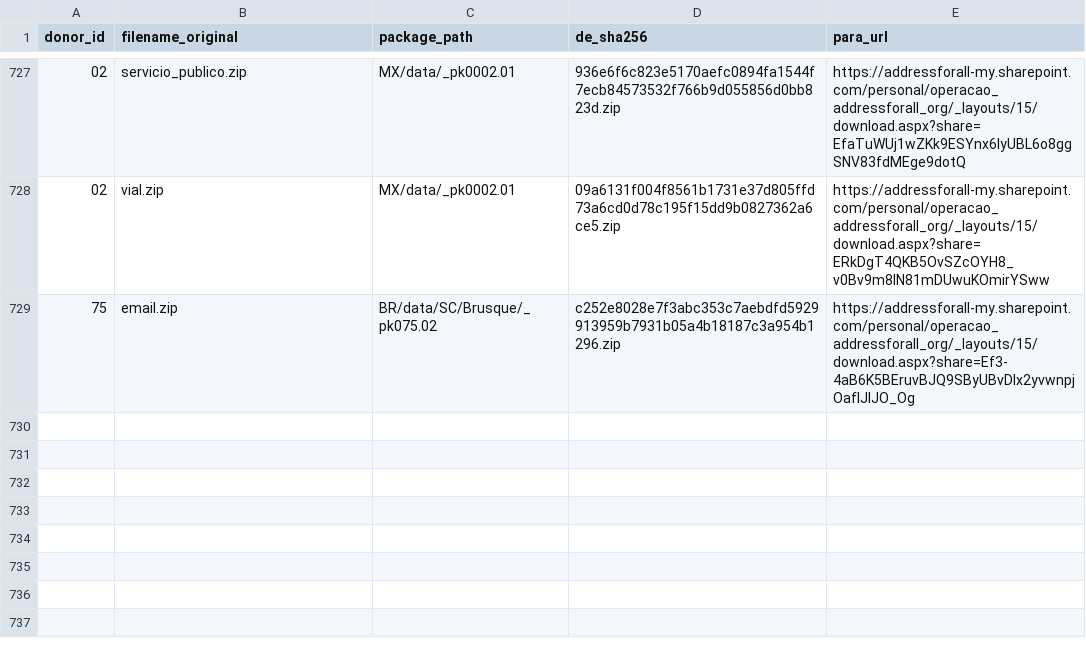
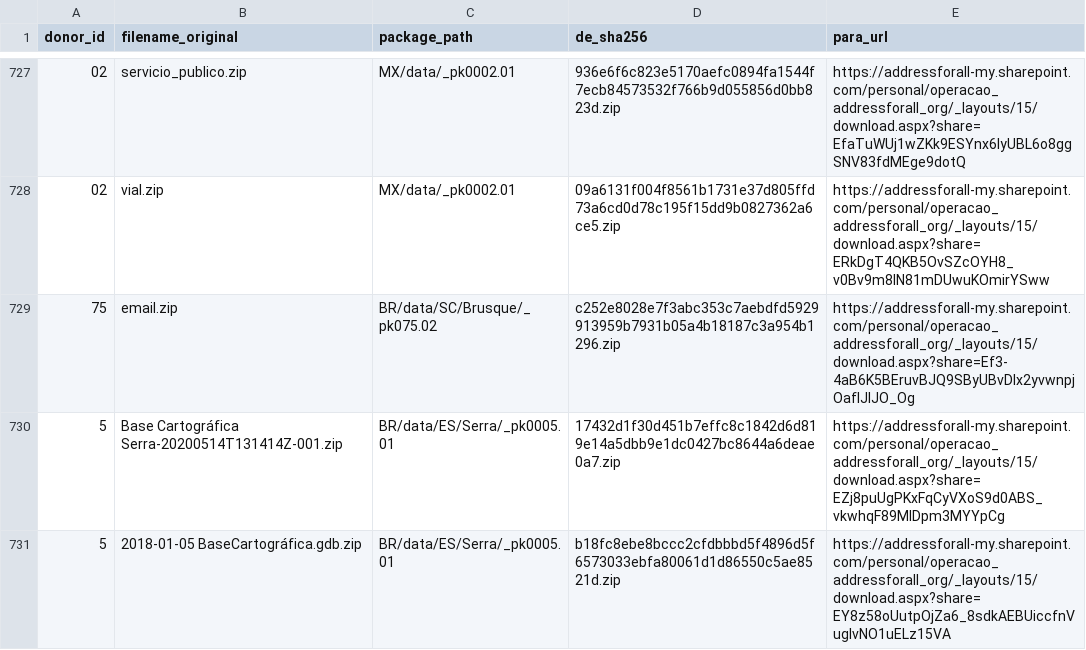
Before and after one commit to digital-guard/preserv, a CSV file: data/redirs/fromDL_toFileServer.csv, drawn as a sheet; only a part is shown, gaps mark what is left out; the diff names each change by its address in the sheet, - before the commit and + after, or states it on an @@ line.

Commit message:
Update fromDL_toFileServer.csv

```diff
--- a/data/redirs/fromDL_toFileServer.csv
+++ b/data/redirs/fromDL_toFileServer.csv
+row 730: 5 | Base Cartográfica Serra-20200514T131414Z-001.zip | BR/data/ES/Serra/_pk0005.01 | 17432d1f30d451b7effc8c1842d6d819e14a5dbb9e1dc0427bc8644a6deae0a7.zip | https://addressforall-my.sharepoint.com/personal/operacao_addressforall_org/_layouts/15/download.aspx?share=EZj8puUgPKxFqCyVXoS9d0ABS_vkwhqF89MIDpm3MYYpCg
+row 731: 5 | 2018-01-05 BaseCartográfica.gdb.zip | BR/data/ES/Serra/_pk0005.01 | b18fc8ebe8bccc2cfdbbbd5f4896d5f6573033ebfa80061d1d86550c5ae8521d.zip | https://addressforall-my.sharepoint.com/personal/operacao_addressforall_org/_layouts/15/download.aspx?share=EY8z58oUutpOjZa6_8sdkAEBUiccfnVuglvNO1uELz15VA
```
